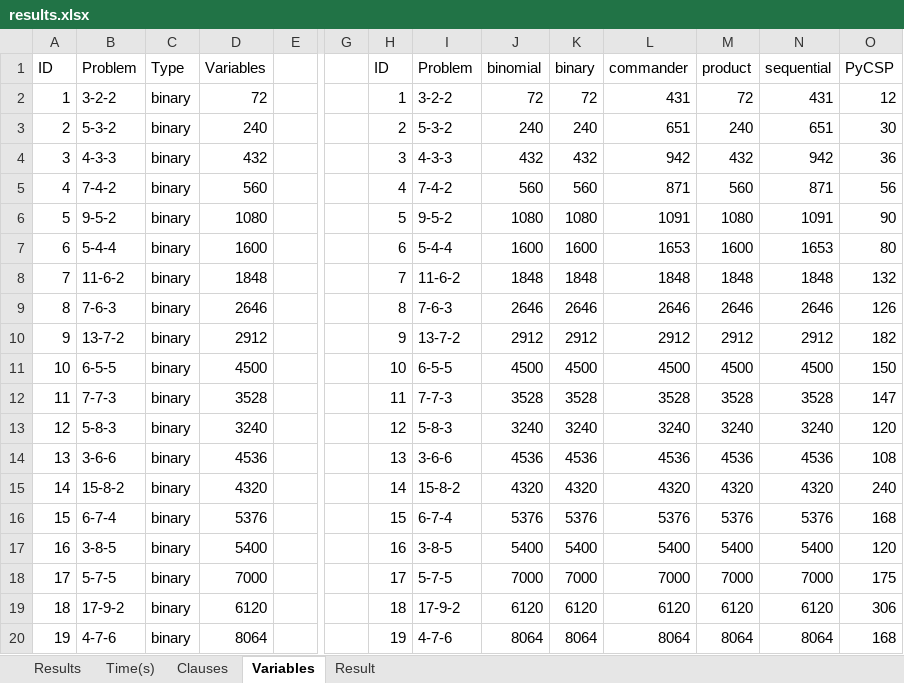
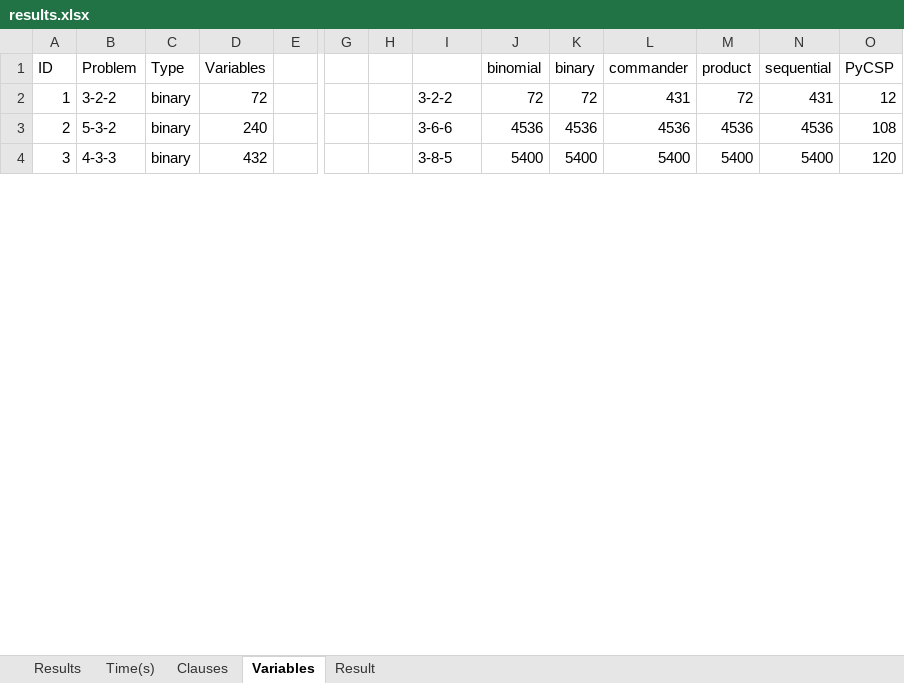
Before and after one commit to thanghh151/SI_Social_Golfer_SAT, an Excel workbook: out/results.xlsx, sheet Variables, drawn as a sheet; only a part is shown, gaps mark what is left out; values as stored, in another font and other column widths than the file's, no borders; charts and pictures not drawn; removed rows and columns are numbered as before the commit, all else as after; rows hold the shown columns only; the diff covers the shown part only; the diff names each change by its address in the sheet, - before the commit and + after, or states it on an @@ line.

```diff
--- a/out/results.xlsx (sheet Variables)
+++ b/out/results.xlsx (sheet Variables)
-H1: ID
+H1: (empty)
-I1: Problem
+I1: (empty)
-H2: 1
+H2: (empty)
-row 3: 2 | 5-3-2 | binary | 240 |  |  | 2 | 5-3-2 | 240 | 240 | 651 | 240 | 651 | 30
-row 4: 3 | 4-3-3 | binary | 432 |  |  | 3 | 4-3-3 | 432 | 432 | 942 | 432 | 942 | 36
-row 5: 4 | 7-4-2 | binary | 560 |  |  | 4 | 7-4-2 | 560 | 560 | 871 | 560 | 871 | 56
-row 6: 5 | 9-5-2 | binary | 1080 |  |  | 5 | 9-5-2 | 1080 | 1080 | 1091 | 1080 | 1091 | 90
-row 7: 6 | 5-4-4 | binary | 1600 |  |  | 6 | 5-4-4 | 1600 | 1600 | 1653 | 1600 | 1653 | 80
-row 8: 7 | 11-6-2 | binary | 1848 |  |  | 7 | 11-6-2 | 1848 | 1848 | 1848 | 1848 | 1848 | 132
-row 9: 8 | 7-6-3 | binary | 2646 |  |  | 8 | 7-6-3 | 2646 | 2646 | 2646 | 2646 | 2646 | 126
-row 10: 9 | 13-7-2 | binary | 2912 |  |  | 9 | 13-7-2 | 2912 | 2912 | 2912 | 2912 | 2912 | 182
-row 11: 10 | 6-5-5 | binary | 4500 |  |  | 10 | 6-5-5 | 4500 | 4500 | 4500 | 4500 | 4500 | 150
-row 12: 11 | 7-7-3 | binary | 3528 |  |  | 11 | 7-7-3 | 3528 | 3528 | 3528 | 3528 | 3528 | 147
-row 13: 12 | 5-8-3 | binary | 3240 |  |  | 12 | 5-8-3 | 3240 | 3240 | 3240 | 3240 | 3240 | 120
-A3 (ID): 13
+A3 (ID): 2
-B3 (Problem): 3-6-6
+B3 (Problem): 5-3-2
-D3 (Variables): 4536
+D3 (Variables): 240
-H3: 13
+H3: (empty)
-row 15: 14 | 15-8-2 | binary | 4320 |  |  | 14 | 15-8-2 | 4320 | 4320 | 4320 | 4320 | 4320 | 240
-row 16: 15 | 6-7-4 | binary | 5376 |  |  | 15 | 6-7-4 | 5376 | 5376 | 5376 | 5376 | 5376 | 168
-A4 (ID): 16
+A4 (ID): 3
-B4 (Problem): 3-8-5
+B4 (Problem): 4-3-3
-D4 (Variables): 5400
+D4 (Variables): 432
-H4: 16
+H4: (empty)
-row 18: 17 | 5-7-5 | binary | 7000 |  |  | 17 | 5-7-5 | 7000 | 7000 | 7000 | 7000 | 7000 | 175
-row 19: 18 | 17-9-2 | binary | 6120 |  |  | 18 | 17-9-2 | 6120 | 6120 | 6120 | 6120 | 6120 | 306
-row 20: 19 | 4-7-6 | binary | 8064 |  |  | 19 | 4-7-6 | 8064 | 8064 | 8064 | 8064 | 8064 | 168
```
Also changed, not shown: 24 added rows, 8 removed rows and 96 edited cells elsewhere in this sheet, sheet Clauses, sheet Result, sheet Time(s), charts or pictures.
